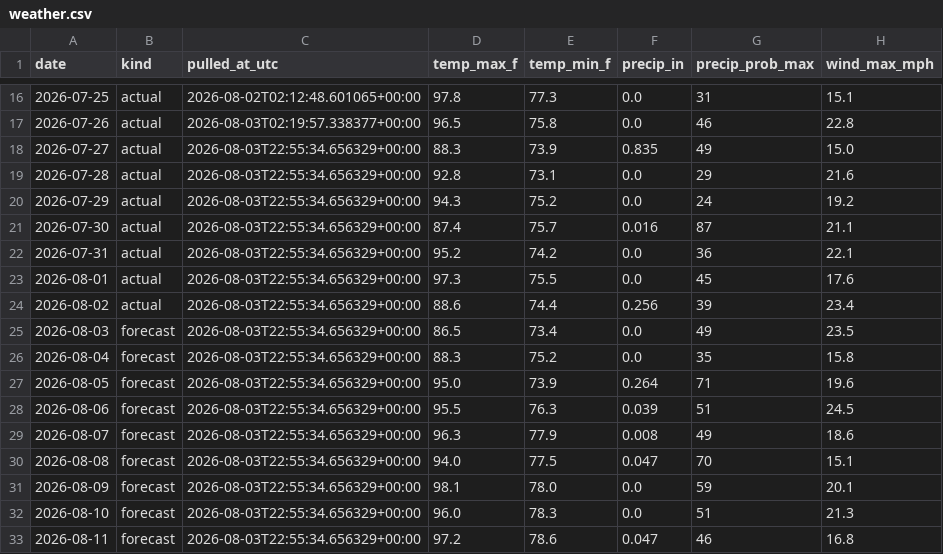
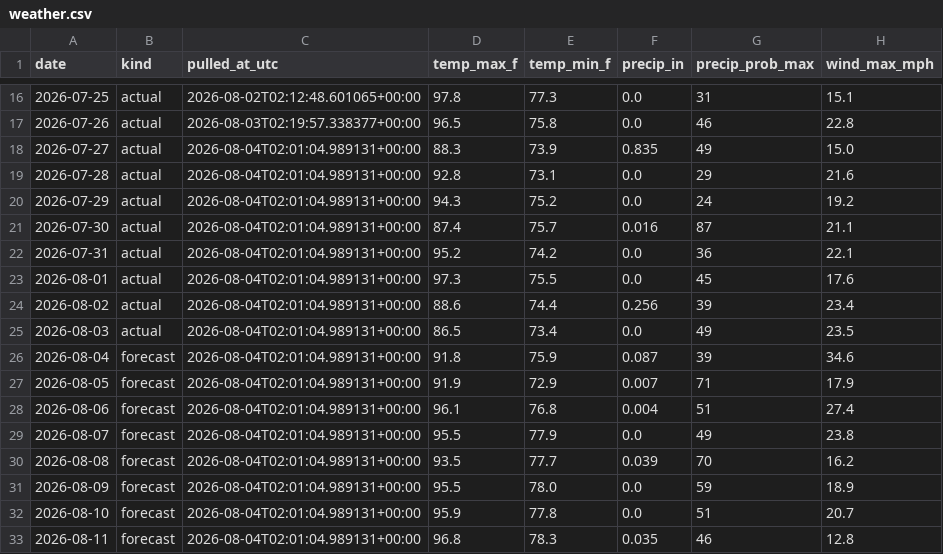
Before and after one commit to agentilcore589/wdw-demand-forecast, a CSV file: data/external/weather.csv, drawn as a sheet; only a part is shown, gaps mark what is left out; the diff covers the shown part only.

```diff
--- a/data/external/weather.csv
+++ b/data/external/weather.csv
@@ -17,17 +17,17 @@ date,kind,pulled_at_utc,temp_max_f,temp_min_f,precip_in,precip_prob_max,wind_max
 2026-07-26,actual,2026-08-03T02:19:57.338377+00:00,96.5,75.8,0.0,46,22.8
-2026-07-27,actual,2026-08-03T22:55:34.656329+00:00,88.3,73.9,0.835,49,15.0
-2026-07-28,actual,2026-08-03T22:55:34.656329+00:00,92.8,73.1,0.0,29,21.6
-2026-07-29,actual,2026-08-03T22:55:34.656329+00:00,94.3,75.2,0.0,24,19.2
-2026-07-30,actual,2026-08-03T22:55:34.656329+00:00,87.4,75.7,0.016,87,21.1
-2026-07-31,actual,2026-08-03T22:55:34.656329+00:00,95.2,74.2,0.0,36,22.1
-2026-08-01,actual,2026-08-03T22:55:34.656329+00:00,97.3,75.5,0.0,45,17.6
-2026-08-02,actual,2026-08-03T22:55:34.656329+00:00,88.6,74.4,0.256,39,23.4
-2026-08-03,forecast,2026-08-03T22:55:34.656329+00:00,86.5,73.4,0.0,49,23.5
-2026-08-04,forecast,2026-08-03T22:55:34.656329+00:00,88.3,75.2,0.0,35,15.8
-2026-08-05,forecast,2026-08-03T22:55:34.656329+00:00,95.0,73.9,0.264,71,19.6
-2026-08-06,forecast,2026-08-03T22:55:34.656329+00:00,95.5,76.3,0.039,51,24.5
-2026-08-07,forecast,2026-08-03T22:55:34.656329+00:00,96.3,77.9,0.008,49,18.6
-2026-08-08,forecast,2026-08-03T22:55:34.656329+00:00,94.0,77.5,0.047,70,15.1
-2026-08-09,forecast,2026-08-03T22:55:34.656329+00:00,98.1,78.0,0.0,59,20.1
-2026-08-10,forecast,2026-08-03T22:55:34.656329+00:00,96.0,78.3,0.0,51,21.3
-2026-08-11,forecast,2026-08-03T22:55:34.656329+00:00,97.2,78.6,0.047,46,16.8
+2026-07-27,actual,2026-08-04T02:01:04.989131+00:00,88.3,73.9,0.835,49,15.0
+2026-07-28,actual,2026-08-04T02:01:04.989131+00:00,92.8,73.1,0.0,29,21.6
+2026-07-29,actual,2026-08-04T02:01:04.989131+00:00,94.3,75.2,0.0,24,19.2
+2026-07-30,actual,2026-08-04T02:01:04.989131+00:00,87.4,75.7,0.016,87,21.1
+2026-07-31,actual,2026-08-04T02:01:04.989131+00:00,95.2,74.2,0.0,36,22.1
+2026-08-01,actual,2026-08-04T02:01:04.989131+00:00,97.3,75.5,0.0,45,17.6
+2026-08-02,actual,2026-08-04T02:01:04.989131+00:00,88.6,74.4,0.256,39,23.4
+2026-08-03,actual,2026-08-04T02:01:04.989131+00:00,86.5,73.4,0.0,49,23.5
+2026-08-04,forecast,2026-08-04T02:01:04.989131+00:00,91.8,75.9,0.087,39,34.6
+2026-08-05,forecast,2026-08-04T02:01:04.989131+00:00,91.9,72.9,0.007,71,17.9
+2026-08-06,forecast,2026-08-04T02:01:04.989131+00:00,96.1,76.8,0.004,51,27.4
+2026-08-07,forecast,2026-08-04T02:01:04.989131+00:00,95.5,77.9,0.0,49,23.8
+2026-08-08,forecast,2026-08-04T02:01:04.989131+00:00,93.5,77.7,0.039,70,16.2
+2026-08-09,forecast,2026-08-04T02:01:04.989131+00:00,95.5,78.0,0.0,59,18.9
+2026-08-10,forecast,2026-08-04T02:01:04.989131+00:00,95.9,77.8,0.0,51,20.7
+2026-08-11,forecast,2026-08-04T02:01:04.989131+00:00,96.8,78.3,0.035,46,12.8
```
Also changed, not shown: 28 edited cells elsewhere in this file, 1 other file.
